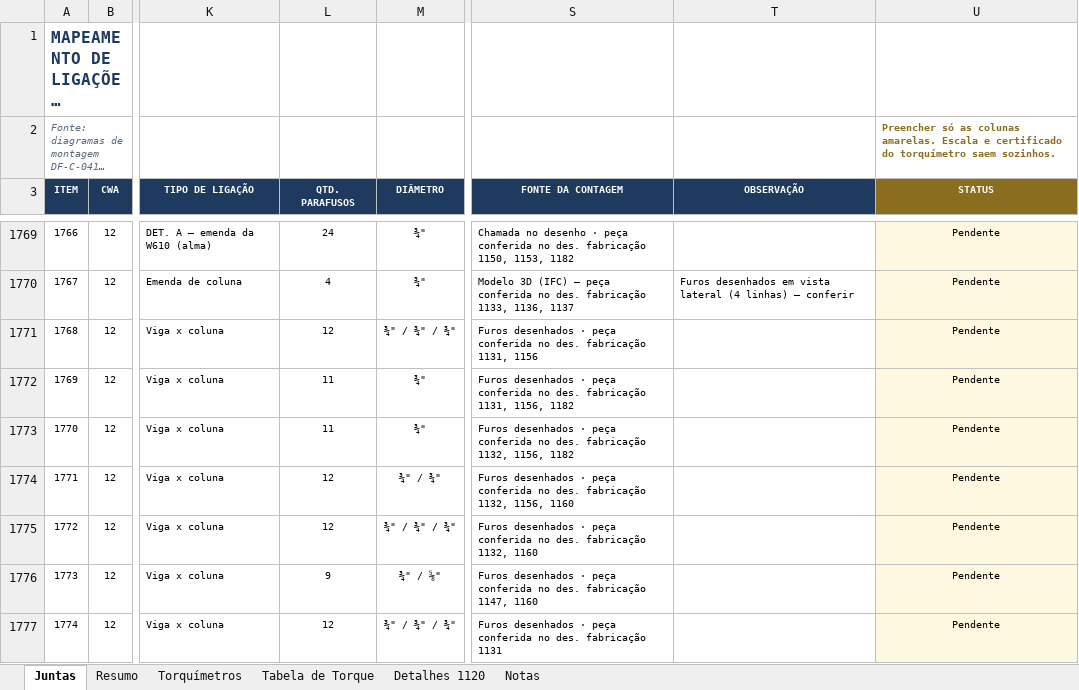
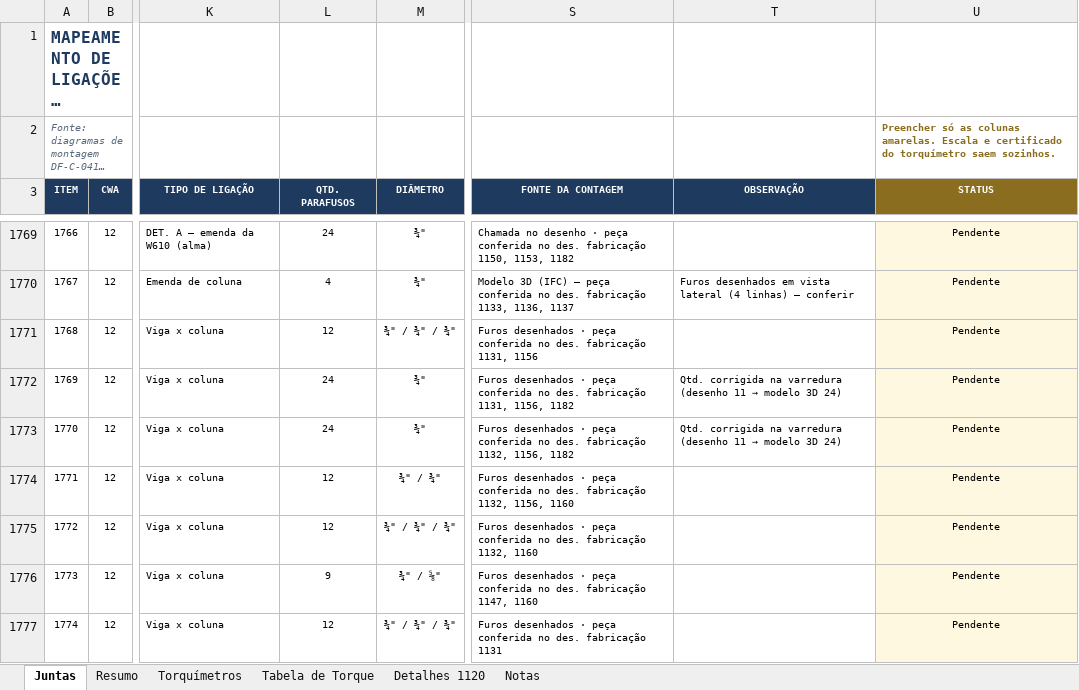
Before and after one commit to samuel77Ss/inspe-o-de-torque, an Excel workbook: Mapeamento_Juntas_CWA12_PR5_1104-1120.xlsx, sheet Juntas, drawn as a sheet; only a part is shown, gaps mark what is left out; long unchanged cells end in …; values as stored, in another font and other column widths than the file's, no borders; conditional formats and table styles not drawn; the diff covers the shown part only; the diff names each change by its address in the sheet, - before the commit and + after, or states it on an @@ line.

```diff
--- a/Mapeamento_Juntas_CWA12_PR5_1104-1120.xlsx (sheet Juntas)
+++ b/Mapeamento_Juntas_CWA12_PR5_1104-1120.xlsx (sheet Juntas)
-L1772:L1773 (QTD. PARAFUSOS): 11
+L1772:L1773 (QTD. PARAFUSOS): 24
@@ T1772:T1773 (OBSERVAÇÃO): (empty) → Qtd. corrigida na varredura (desenho 11 → modelo 3D 24) @@
```
Also changed, not shown: 14 edited cells elsewhere in this sheet, sheet Torquímetros, sheet Resumo, 5 other files.
